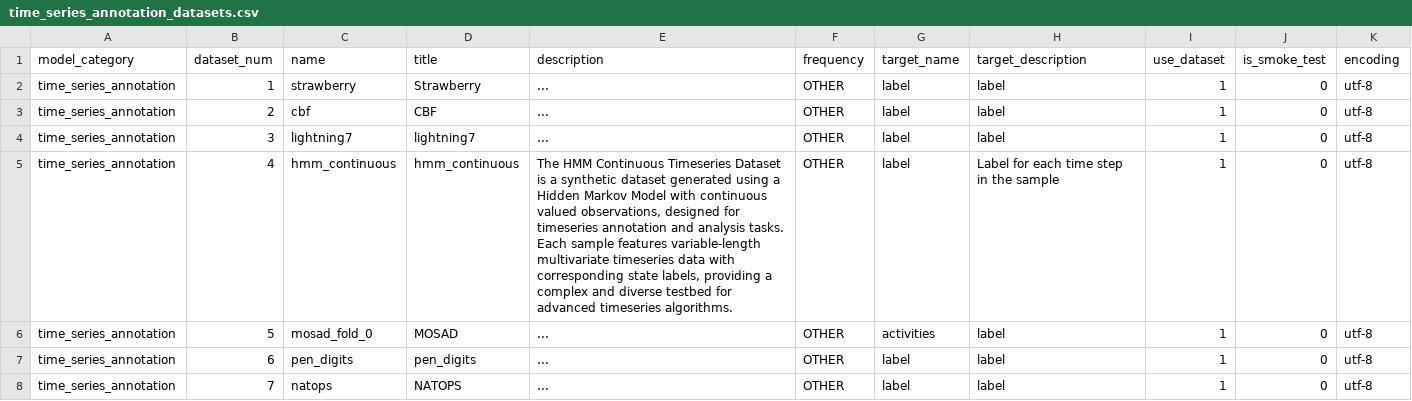
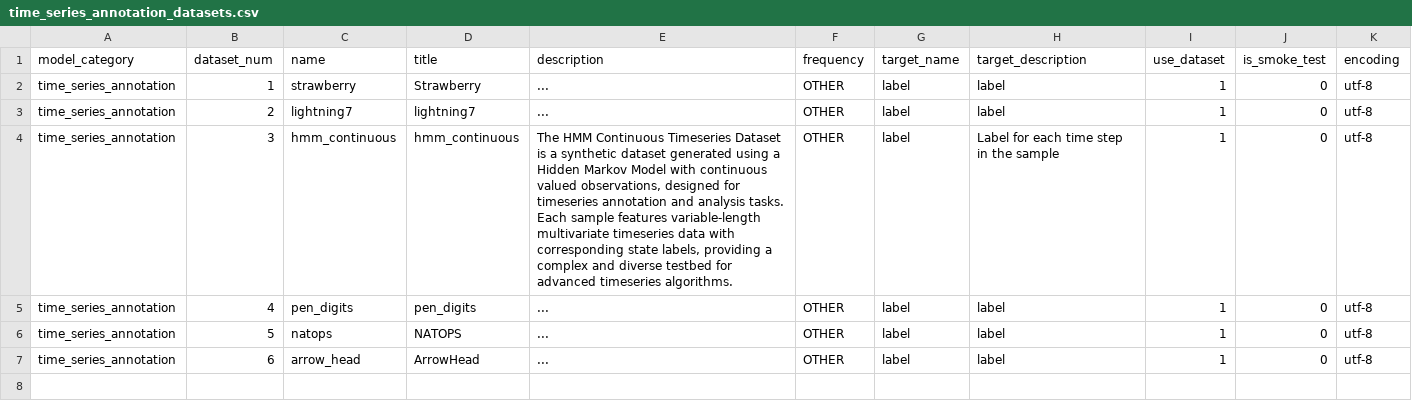
Before and after one commit to readytensor/rt_datasets_time_step_classification, a CSV file: config/time_series_annotation_datasets.csv, drawn as a sheet.

```diff
--- a/config/time_series_annotation_datasets.csv
+++ b/config/time_series_annotation_datasets.csv
@@ -2,7 +2,6 @@ model_category,dataset_num,name,title,description,frequency,target_name,target_d
 time_series_annotation,1,strawberry,Strawberry,...,OTHER,label,label,1,0,utf-8
-time_series_annotation,2,cbf,CBF,...,OTHER,label,label,1,0,utf-8
-time_series_annotation,3,lightning7,lightning7,...,OTHER,label,label,1,0,utf-8
-time_series_annotation,4,hmm_continuous,hmm_continuous,"The HMM Continuous Timeseries Dataset is a synthetic dataset generated using a Hidden Markov Model with continuous valued observations, designed for timeseries annotation and analysis tasks. Each sample features variable-length multivariate timeseries data with corresponding state labels, providing a complex and diverse testbed for advanced timeseries algorithms.",OTHER,label,Label for each time step in the sample,1,0,utf-8
-time_series_annotation,5,mosad_fold_0,MOSAD,...,OTHER,activities,label,1,0,utf-8
-time_series_annotation,6,pen_digits,pen_digits,...,OTHER,label,label,1,0,utf-8
-time_series_annotation,7,natops,NATOPS,...,OTHER,label,label,1,0,utf-8
+time_series_annotation,2,lightning7,lightning7,...,OTHER,label,label,1,0,utf-8
+time_series_annotation,3,hmm_continuous,hmm_continuous,"The HMM Continuous Timeseries Dataset is a synthetic dataset generated using a Hidden Markov Model with continuous valued observations, designed for timeseries annotation and analysis tasks. Each sample features variable-length multivariate timeseries data with corresponding state labels, providing a complex and diverse testbed for advanced timeseries algorithms.",OTHER,label,Label for each time step in the sample,1,0,utf-8
+time_series_annotation,4,pen_digits,pen_digits,...,OTHER,label,label,1,0,utf-8
+time_series_annotation,5,natops,NATOPS,...,OTHER,label,label,1,0,utf-8
+time_series_annotation,6,arrow_head,ArrowHead,...,OTHER,label,label,1,0,utf-8
```
Also changed, not shown: config/time_series_annotation_datasets_fields.csv, 22 other files.
